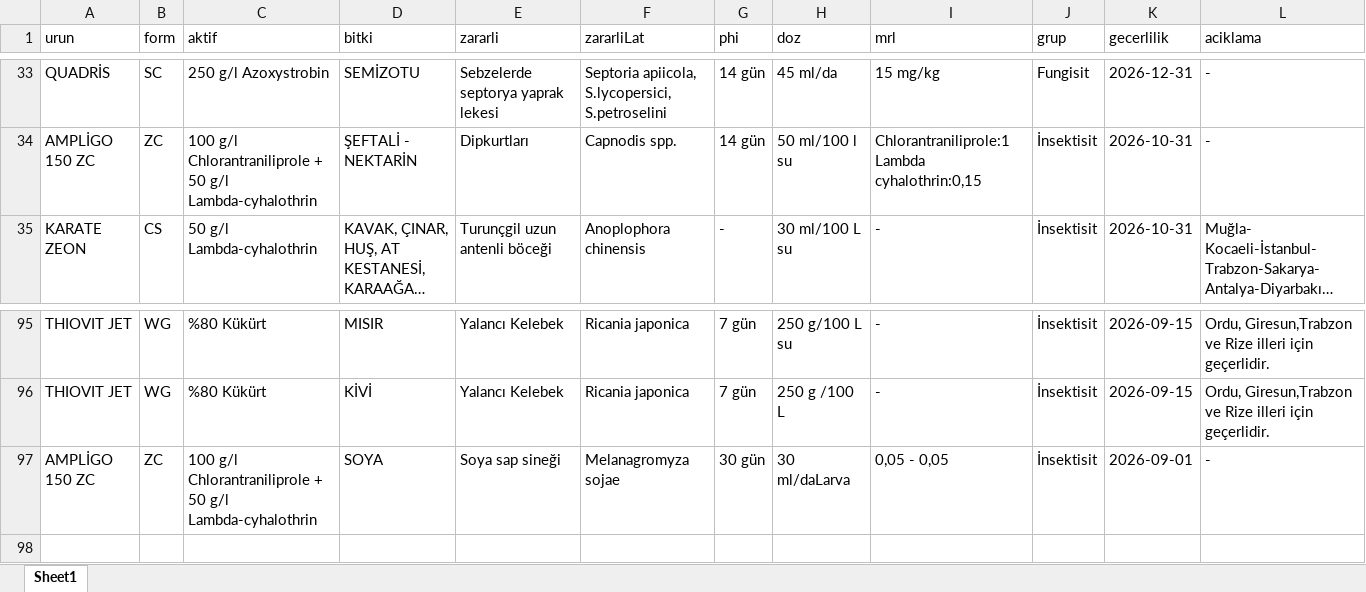
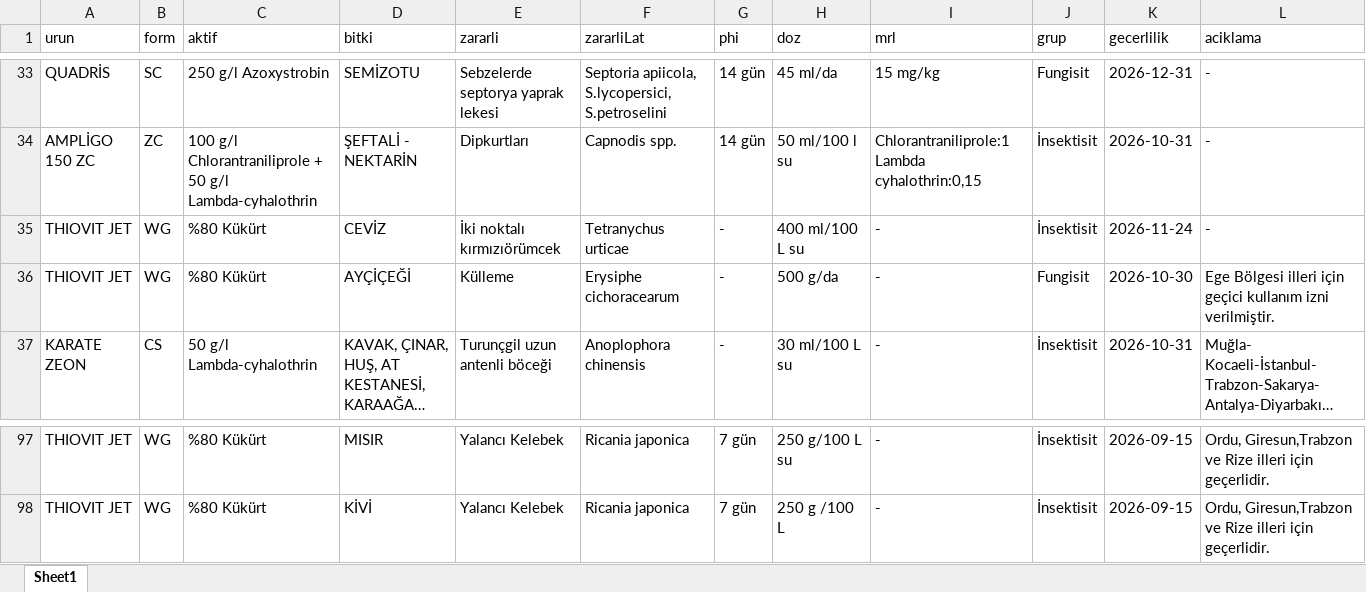
Before and after one commit to koselerkubra-bot/gecicitavsiye, an Excel workbook: syngenta_bku_live.xlsx, sheet Sheet1, drawn as a sheet; only a part is shown, gaps mark what is left out; long unchanged cells end in …; values as stored, in another font and other column widths than the file's, no borders; removed rows and columns are numbered as before the commit, all else as after; the diff names each change by its address in the sheet, - before the commit and + after, or states it on an @@ line.

```diff
--- a/syngenta_bku_live.xlsx (sheet Sheet1)
+++ b/syngenta_bku_live.xlsx (sheet Sheet1)
+row 35: THIOVIT JET | WG | %80 Kükürt | CEVİZ | İki noktalı kırmızıörümcek | Tetranychus urticae | - | 400 ml/100 L su | - | İnsektisit | 2026-11-24 | -
+row 36: THIOVIT JET | WG | %80 Kükürt | AYÇİÇEĞİ | Külleme | Erysiphe cichoracearum | - | 500 g/da | - | Fungisit | 2026-10-30 | Ege Bölgesi illeri için geçici kullanım izni verilmiştir.
-row 97: AMPLİGO 150 ZC | ZC | 100 g/l Chlorantraniliprole + 50 g/l Lambda-cyhalothrin | SOYA | Soya sap sineği | Melanagromyza sojae | 30 gün | 30 ml/daLarva | 0,05 - 0,05 | İnsektisit | 2026-09-01 | -
```
Also changed, not shown: 2 other files.
